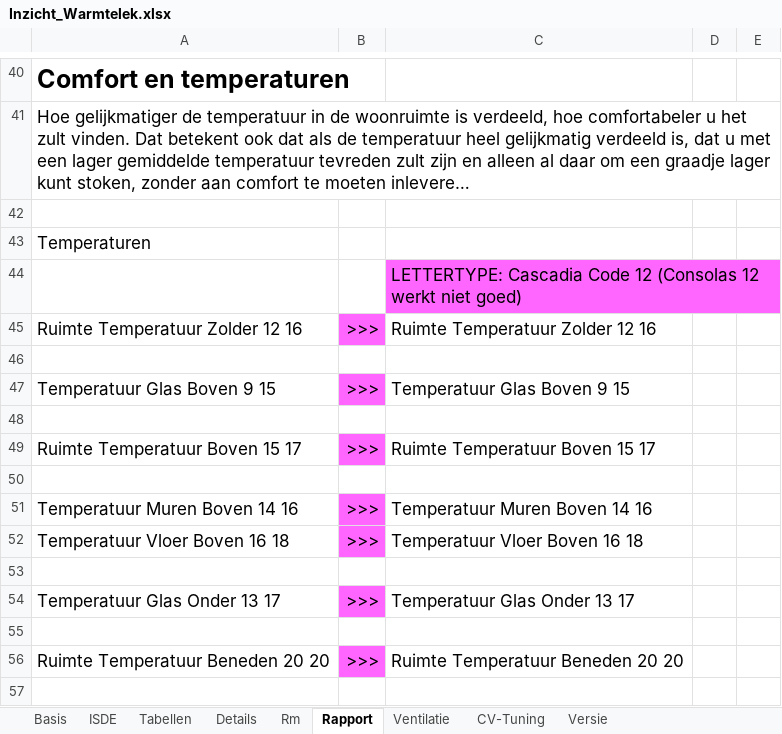
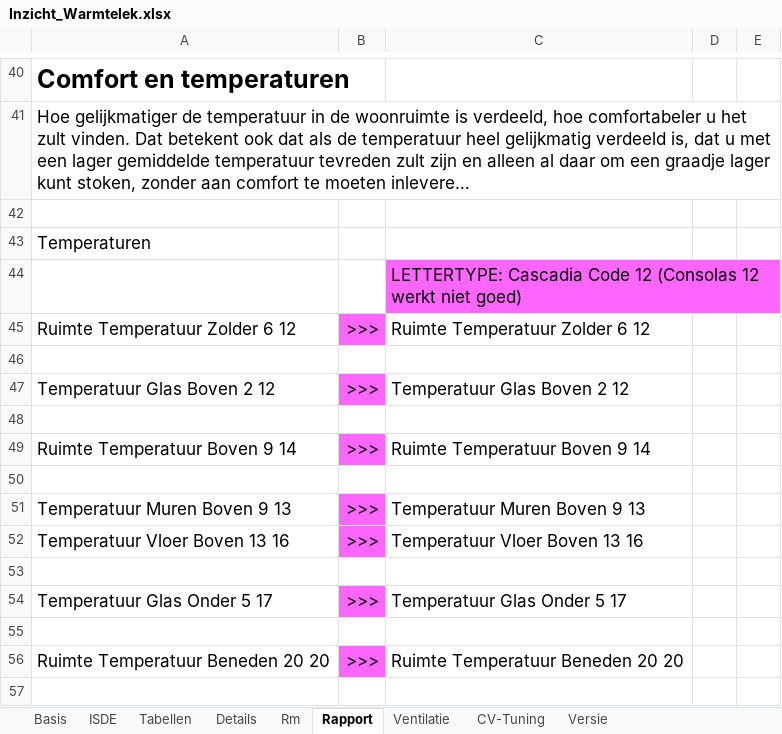
Before and after one commit to Stef-aap/Duurzaam, an Excel workbook: Inzicht_Warmtelek.xlsx, sheet Rapport, drawn as a sheet; only a part is shown, gaps mark what is left out; long unchanged cells end in …; values as stored, in another font and other column widths than the file's, no borders; charts and pictures and conditional formats not drawn; the diff covers the shown part only; the diff names each change by its address in the sheet, - before the commit and + after, or states it on an @@ line.

```diff
--- a/Inzicht_Warmtelek.xlsx (sheet Rapport)
+++ b/Inzicht_Warmtelek.xlsx (sheet Rapport)
-A45: Ruimte Temperatuur Zolder 12 16
+A45: Ruimte Temperatuur Zolder 6 12
-C45: Ruimte Temperatuur Zolder 12 16
+C45: Ruimte Temperatuur Zolder 6 12
-A47: Temperatuur Glas Boven 9 15
+A47: Temperatuur Glas Boven 2 12
-C47: Temperatuur Glas Boven 9 15
+C47: Temperatuur Glas Boven 2 12
-A49: Ruimte Temperatuur Boven 15 17
+A49: Ruimte Temperatuur Boven 9 14
-C49: Ruimte Temperatuur Boven 15 17
+C49: Ruimte Temperatuur Boven 9 14
-A51: Temperatuur Muren Boven 14 16
+A51: Temperatuur Muren Boven 9 13
-C51: Temperatuur Muren Boven 14 16
+C51: Temperatuur Muren Boven 9 13
-A52: Temperatuur Vloer Boven 16 18
+A52: Temperatuur Vloer Boven 13 16
-C52: Temperatuur Vloer Boven 16 18
+C52: Temperatuur Vloer Boven 13 16
-A54: Temperatuur Glas Onder 13 17
+A54: Temperatuur Glas Onder 5 17
-C54: Temperatuur Glas Onder 13 17
+C54: Temperatuur Glas Onder 5 17
```
Also changed, not shown: 2 added rows, 2 removed rows and 33 edited cells elsewhere in this sheet, sheet Details, sheet Basis, sheet Versie, sheet ISDE, formulas that keep their value, charts or pictures.
